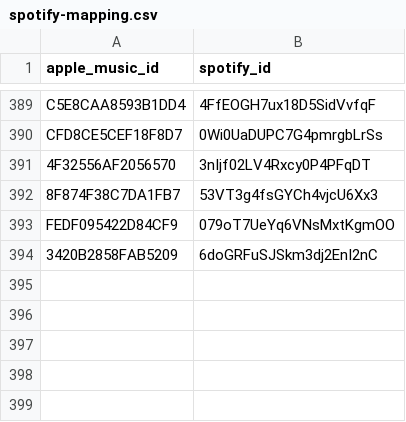
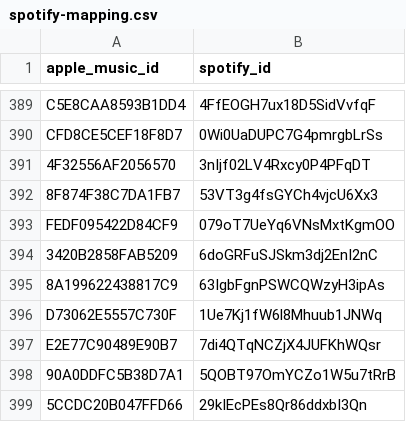
Before and after one commit to ArloL/music-stuff, a CSV file: data/spotify-mapping.csv, drawn as a sheet; only a part is shown, gaps mark what is left out.

Commit message:
update mapping

```diff
--- a/data/spotify-mapping.csv
+++ b/data/spotify-mapping.csv
@@ -394 +394,6 @@ FEDF095422D84CF9,079oT7UeYq6VNsMxtKgmOO
 3420B2858FAB5209,6doGRFuSJSkm3dj2EnI2nC
+8A199622438817C9,63IgbFgnPSWCQWzyH3ipAs
+D73062E5557C730F,1Ue7Kj1fW6l8Mhuub1JNWq
+E2E77C90489E90B7,7di4QTqNCZjX4JUFKhWQsr
+90A0DDFC5B38D7A1,5QOBT97OmYCZo1W5u7tRrB
+5CCDC20B047FFD66,29kIEcPEs8Qr86ddxbI3Qn
```
